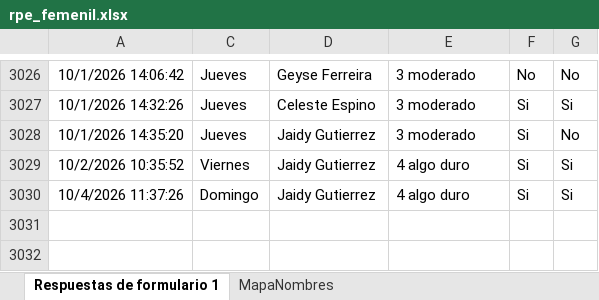
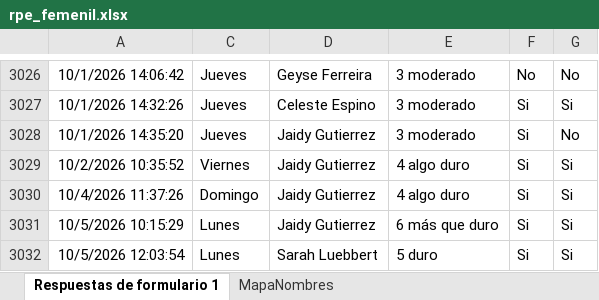
Before and after one commit to mr2293/dashboard_femenil, an Excel workbook: data/rpe_femenil.xlsx, sheet Respuestas de formulario 1, drawn as a sheet; only a part is shown, gaps mark what is left out; values as stored, in another font and other column widths than the file's, no borders; charts and pictures and conditional formats and table styles not drawn; the diff names each change by its address in the sheet, - before the commit and + after, or states it on an @@ line.

```diff
--- a/data/rpe_femenil.xlsx (sheet Respuestas de formulario 1)
+++ b/data/rpe_femenil.xlsx (sheet Respuestas de formulario 1)
+row 3031: 10/5/2026 10:15:29 | Lunes | Jaidy Gutierrez | 6 más que duro | Si | Si
+row 3032: 10/5/2026 12:03:54 | Lunes | Sarah Luebbert | 5 duro | Si | Si
```
Also changed, not shown: hidden cells, data/cuestionario_femenil.xlsx.
